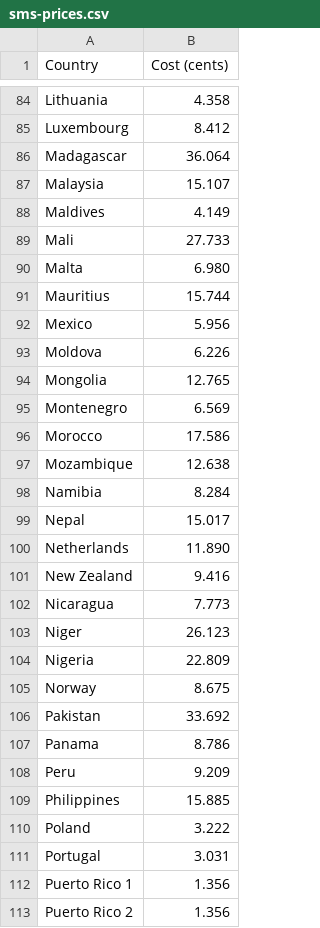
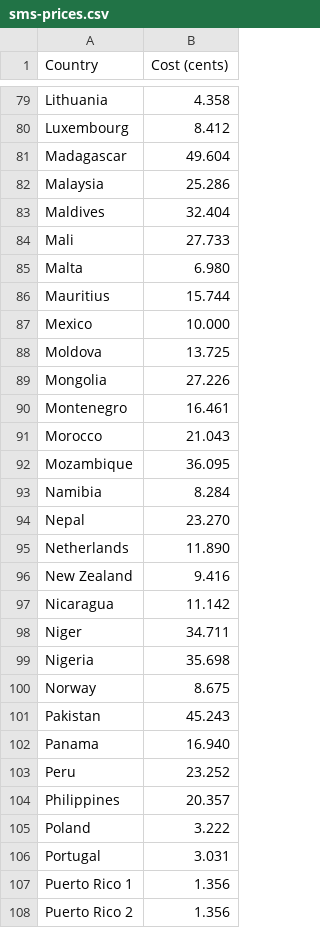
Before and after one commit to tkhq/docs, a CSV file: assets/files/sms-prices.csv, drawn as a sheet; only a part is shown, gaps mark what is left out; the diff covers the shown part only.

```diff
--- a/assets/files/sms-prices.csv
+++ b/assets/files/sms-prices.csv
@@ -85,5 +80,5 @@ Lithuania,4.358
 Luxembourg,8.412
-Madagascar,36.064
-Malaysia,15.107
-Maldives,4.149
+Madagascar,49.604
+Malaysia,25.286
+Maldives,32.404
 Mali,27.733
@@ -91,20 +86,20 @@ Malta,6.980
 Mauritius,15.744
-Mexico,5.956
-Moldova,6.226
-Mongolia,12.765
-Montenegro,6.569
-Morocco,17.586
-Mozambique,12.638
+Mexico,10.000
+Moldova,13.725
+Mongolia,27.226
+Montenegro,16.461
+Morocco,21.043
+Mozambique,36.095
 Namibia,8.284
-Nepal,15.017
+Nepal,23.270
 Netherlands,11.890
 New Zealand,9.416
-Nicaragua,7.773
-Niger,26.123
-Nigeria,22.809
+Nicaragua,11.142
+Niger,34.711
+Nigeria,35.698
 Norway,8.675
-Pakistan,33.692
-Panama,8.786
-Peru,9.209
-Philippines,15.885
+Pakistan,45.243
+Panama,16.940
+Peru,23.252
+Philippines,20.357
 Poland,3.222
```
Also changed, not shown: 8 removed rows and 69 edited cells elsewhere in this file, 4 other files.
